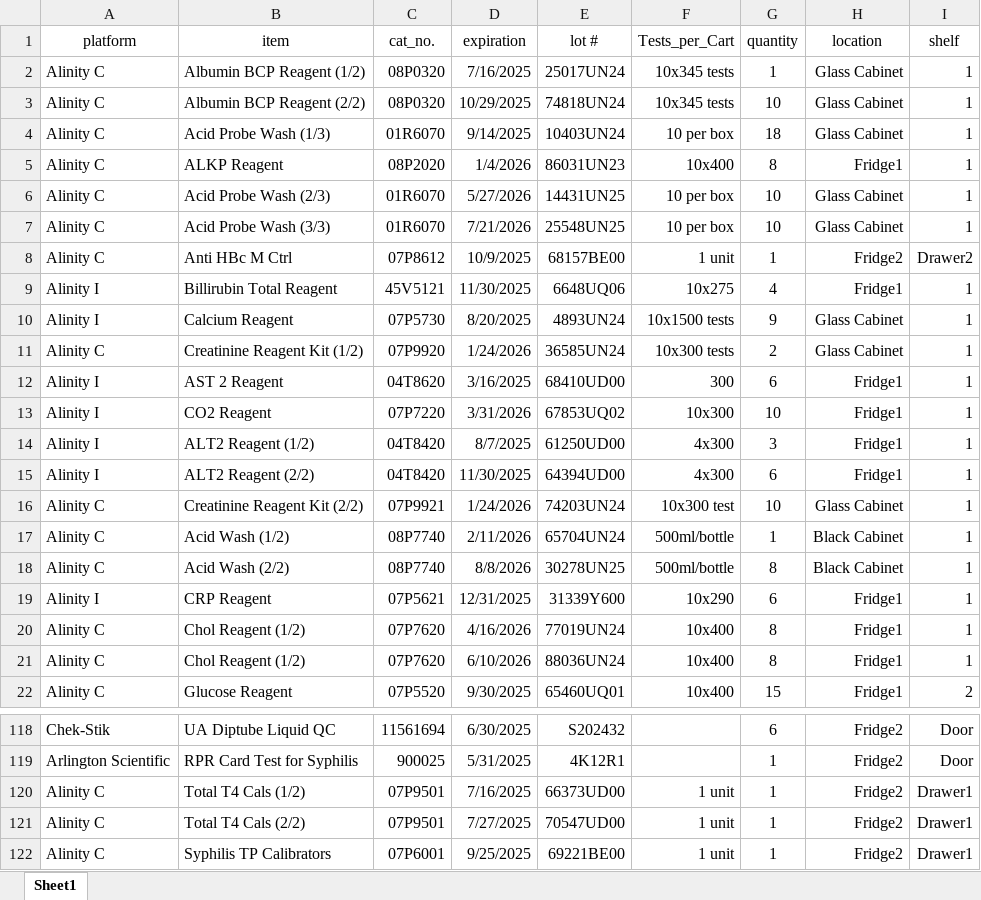
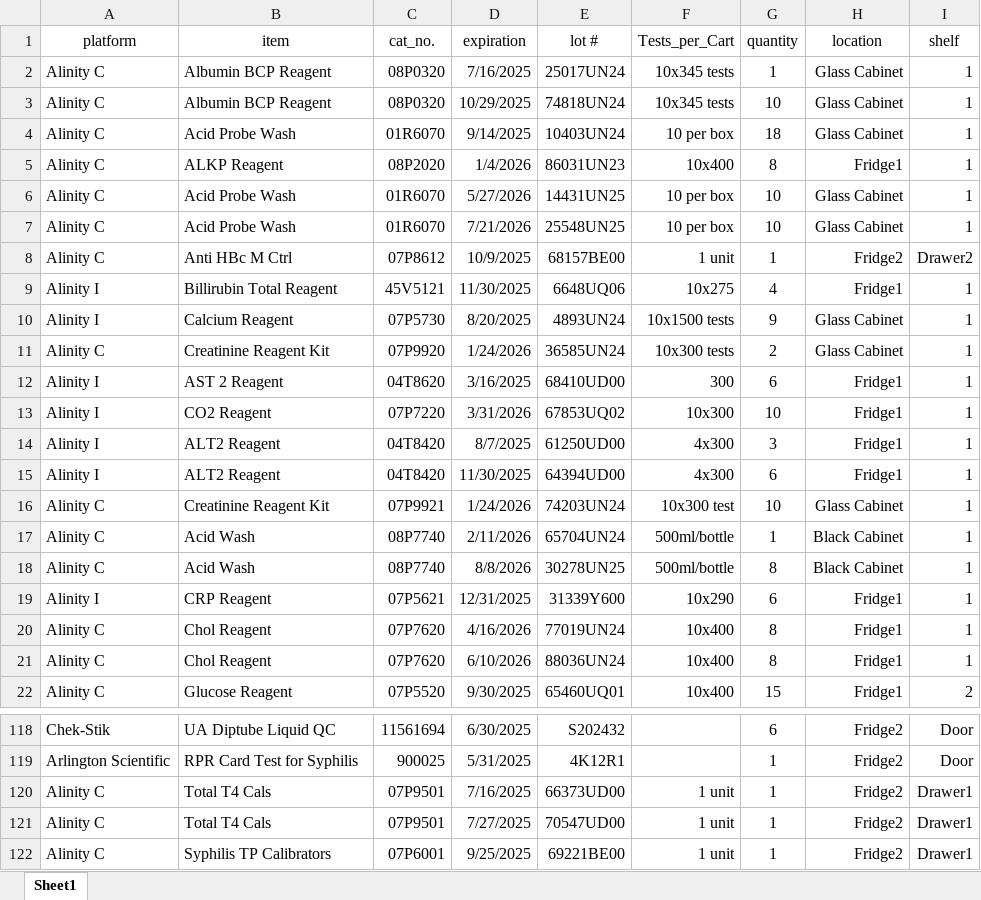
Before and after one commit to fvetdds2/MMCCCL_supply, an Excel workbook: MMCCCL_supply_july.xlsx, sheet Sheet1, drawn as a sheet; only a part is shown, gaps mark what is left out; values as stored, in another font and other column widths than the file's, no borders; the diff covers the shown part only; the diff names each change by its address in the sheet, - before the commit and + after, or states it on an @@ line.

```diff
--- a/MMCCCL_supply_july.xlsx (sheet Sheet1)
+++ b/MMCCCL_supply_july.xlsx (sheet Sheet1)
-B2 (item): Albumin BCP Reagent (1/2)
+B2 (item): Albumin BCP Reagent
-B3 (item): Albumin BCP Reagent (2/2)
+B3 (item): Albumin BCP Reagent
-B4 (item): Acid Probe Wash (1/3)
+B4 (item): Acid Probe Wash
-B6 (item): Acid Probe Wash (2/3)
+B6 (item): Acid Probe Wash
-B7 (item): Acid Probe Wash (3/3)
+B7 (item): Acid Probe Wash
-B11 (item): Creatinine Reagent Kit (1/2)
+B11 (item): Creatinine Reagent Kit
-B14 (item): ALT2 Reagent (1/2)
+B14 (item): ALT2 Reagent
-B15 (item): ALT2 Reagent (2/2)
+B15 (item): ALT2 Reagent
-B16 (item): Creatinine Reagent Kit (2/2)
+B16 (item): Creatinine Reagent Kit
-B17 (item): Acid Wash (1/2)
+B17 (item): Acid Wash
-B18 (item): Acid Wash (2/2)
+B18 (item): Acid Wash
-B20:B21 (item): Chol Reagent (1/2)
+B20:B21 (item): Chol Reagent
-B120 (item): Total T4 Cals (1/2)
+B120 (item): Total T4 Cals
-B121 (item): Total T4 Cals (2/2)
+B121 (item): Total T4 Cals
```
Also changed, not shown: 38 edited cells elsewhere in this sheet, 1 other file.
